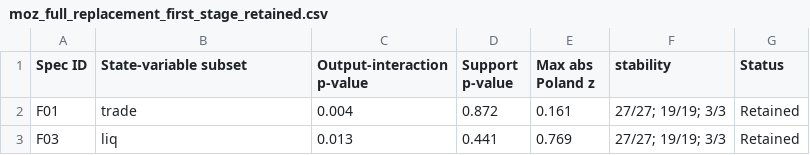
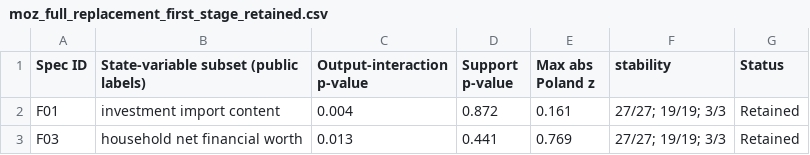
Before and after one commit to dkacz/self-defeating-public-investment-cuts-repro-20260514, a CSV file: tables/moz_full_replacement_first_stage_retained.csv, drawn as a sheet.

```diff
--- a/tables/moz_full_replacement_first_stage_retained.csv
+++ b/tables/moz_full_replacement_first_stage_retained.csv
@@ -1,3 +1,3 @@
-Spec ID,State-variable subset,Output-interaction p-value,Support p-value,Max abs Poland z,stability,Status
-F01,trade,0.004,0.872,0.161,27/27; 19/19; 3/3,Retained
-F03,liq,0.013,0.441,0.769,27/27; 19/19; 3/3,Retained
+Spec ID,State-variable subset (public labels),Output-interaction p-value,Support p-value,Max abs Poland z,stability,Status
+F01,investment import content,0.004,0.872,0.161,27/27; 19/19; 3/3,Retained
+F03,household net financial worth,0.013,0.441,0.769,27/27; 19/19; 3/3,Retained
```
Also changed, not shown: qa/full_replacement_repro_run_log_20260514.csv, results/replacement_notebook_check_summary.csv, 8 other files.
